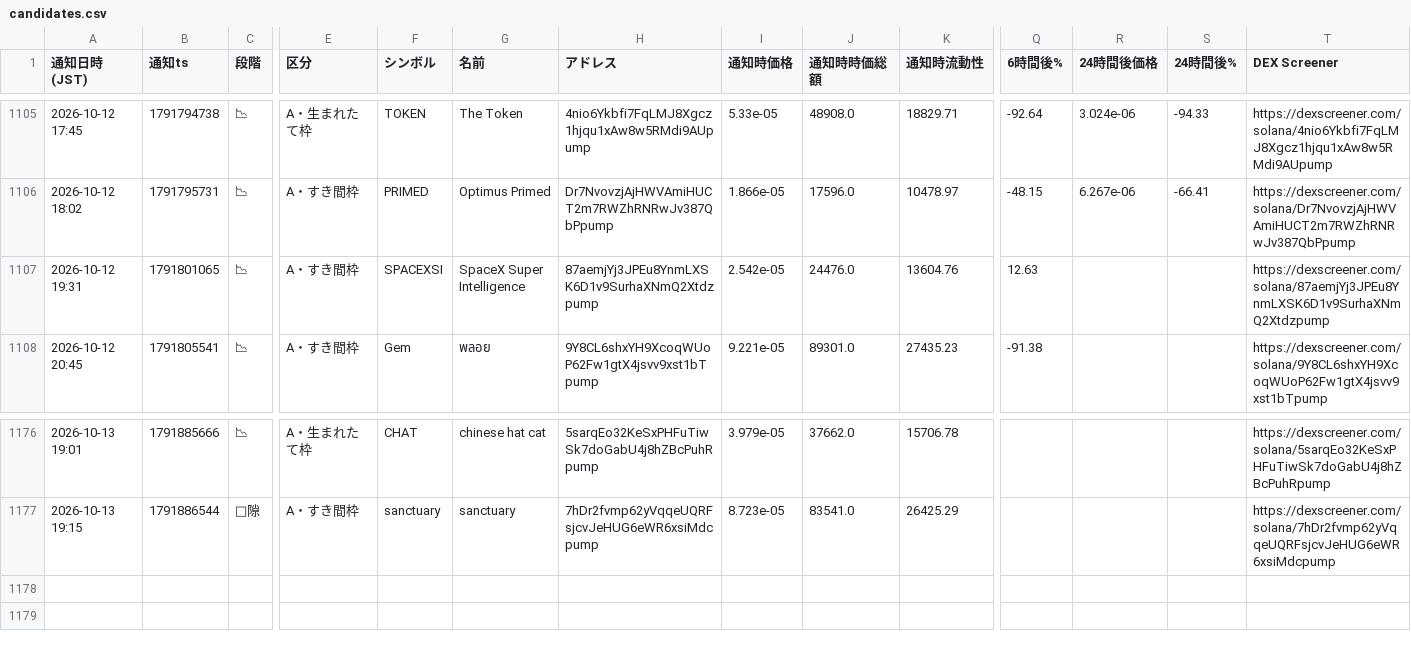
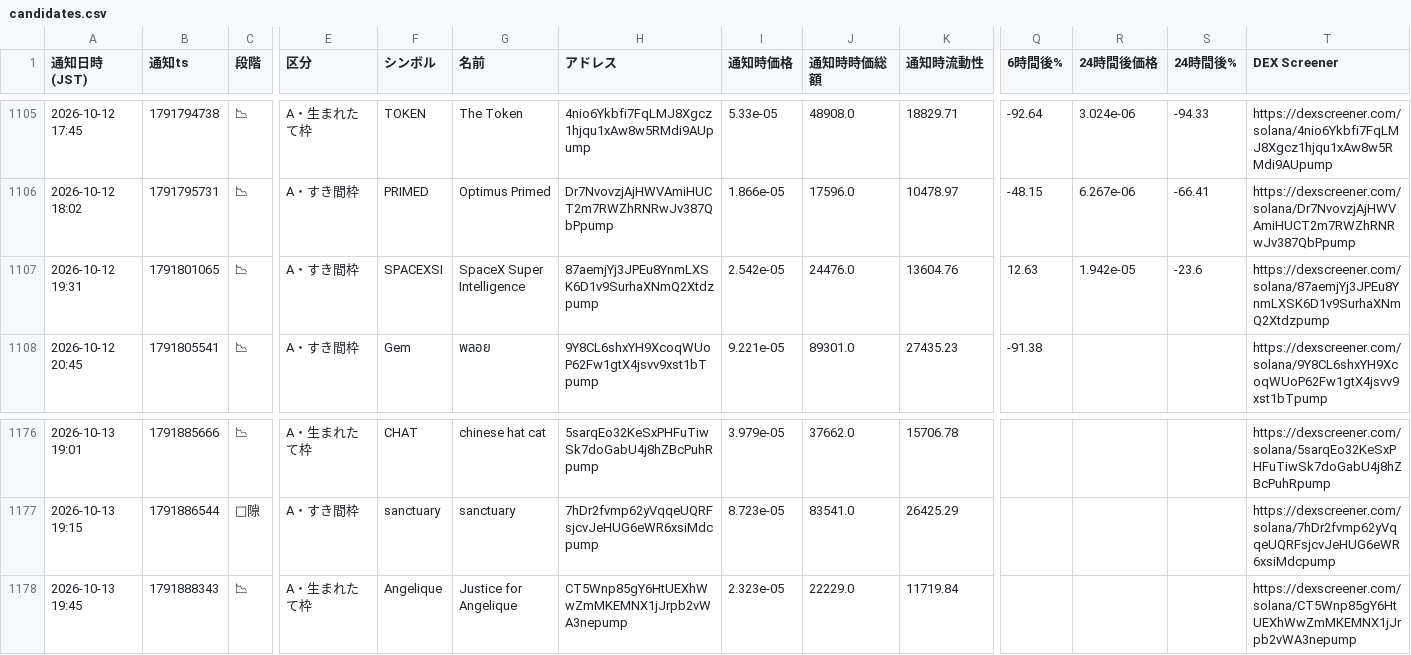
Before and after one commit to kokikkkk44/meme-scanner, a CSV file: data/candidates.csv, drawn as a sheet; only a part is shown, gaps mark what is left out; rows hold the shown columns only; the diff names each change by its address in the sheet, - before the commit and + after, or states it on an @@ line.

```diff
--- a/data/candidates.csv
+++ b/data/candidates.csv
-R1107 (24時間後価格): (empty)
+R1107 (24時間後価格): 1.942e-05
-S1107 (24時間後%): (empty)
+S1107 (24時間後%): -23.6
+row 1178: 2026-10-13 19:45 | 1791888343 | 📉 | A・生まれたて枠 | Angelique | Justice for Angelique | CT5Wnp85gY6HtUEXhWwZmMKEMNX1jJrpb2vWA3nepump | 2.323e-05 | 22229.0 | 11719.84 |  |  |  | https://dexscreener.com/solana/CT5Wnp85gY6HtUEXhWwZmMKEMNX1jJrpb2vWA3nepump
```
Also changed, not shown: 2 other files.
